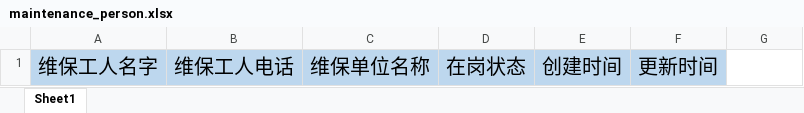
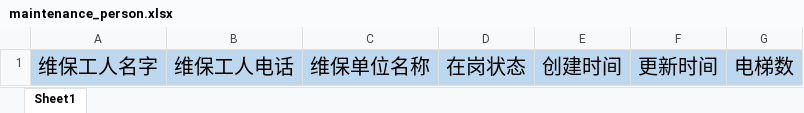
Before and after one commit to jiehuze/elevator-alarm, an Excel workbook: src/main/resources/doc/maintenance_person.xlsx, sheet Sheet1, drawn as a sheet; values as stored, in another font and other column widths than the file's, no borders; the diff names each change by its address in the sheet, - before the commit and + after, or states it on an @@ line.

```diff
--- a/src/main/resources/doc/maintenance_person.xlsx (sheet Sheet1)
+++ b/src/main/resources/doc/maintenance_person.xlsx (sheet Sheet1)
-G1: (empty)
+G1: 电梯数
-G1 fill: none
+G1 fill: #BDD7EE
```
Also changed, not shown: src/main/resources/doc/community.xlsx, src/main/resources/doc/maintenance.xlsx, 16 other files.
